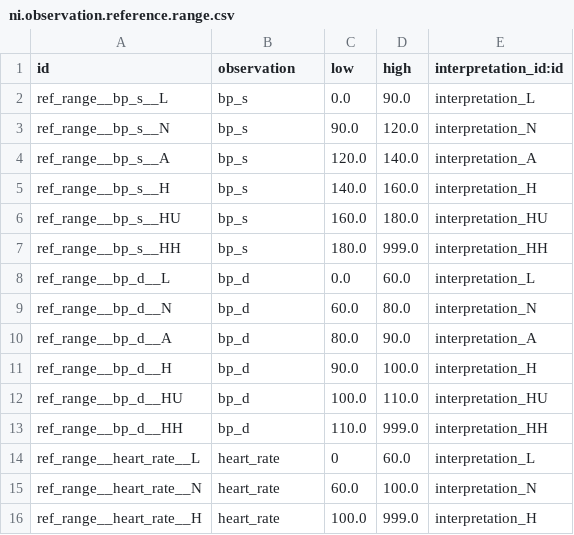
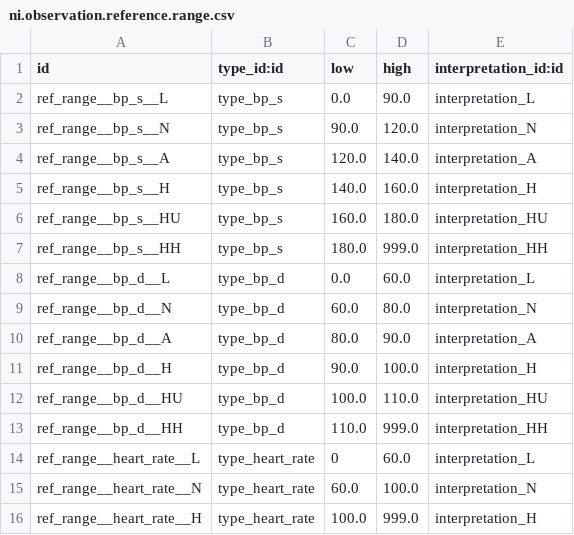
Before and after one commit to nirun-life/nirun, a CSV file: nirun_observation/data/ni.observation.reference.range.csv, drawn as a sheet.

```diff
--- a/nirun_observation/data/ni.observation.reference.range.csv
+++ b/nirun_observation/data/ni.observation.reference.range.csv
@@ -1,16 +1,16 @@
-id,observation,low,high,interpretation_id:id
-ref_range__bp_s__L,bp_s,0.0,90.0,interpretation_L
-ref_range__bp_s__N,bp_s,90.0,120.0,interpretation_N
-ref_range__bp_s__A,bp_s,120.0,140.0,interpretation_A
-ref_range__bp_s__H,bp_s,140.0,160.0,interpretation_H
-ref_range__bp_s__HU,bp_s,160.0,180.0,interpretation_HU
-ref_range__bp_s__HH,bp_s,180.0,999.0,interpretation_HH
-ref_range__bp_d__L,bp_d,0.0,60.0,interpretation_L
-ref_range__bp_d__N,bp_d,60.0,80.0,interpretation_N
-ref_range__bp_d__A,bp_d,80.0,90.0,interpretation_A
-ref_range__bp_d__H,bp_d,90.0,100.0,interpretation_H
-ref_range__bp_d__HU,bp_d,100.0,110.0,interpretation_HU
-ref_range__bp_d__HH,bp_d,110.0,999.0,interpretation_HH
-ref_range__heart_rate__L,heart_rate,0,60.0,interpretation_L
-ref_range__heart_rate__N,heart_rate,60.0,100.0,interpretation_N
-ref_range__heart_rate__H,heart_rate,100.0,999.0,interpretation_H
+id,type_id:id,low,high,interpretation_id:id
+ref_range__bp_s__L,type_bp_s,0.0,90.0,interpretation_L
+ref_range__bp_s__N,type_bp_s,90.0,120.0,interpretation_N
+ref_range__bp_s__A,type_bp_s,120.0,140.0,interpretation_A
+ref_range__bp_s__H,type_bp_s,140.0,160.0,interpretation_H
+ref_range__bp_s__HU,type_bp_s,160.0,180.0,interpretation_HU
+ref_range__bp_s__HH,type_bp_s,180.0,999.0,interpretation_HH
+ref_range__bp_d__L,type_bp_d,0.0,60.0,interpretation_L
+ref_range__bp_d__N,type_bp_d,60.0,80.0,interpretation_N
+ref_range__bp_d__A,type_bp_d,80.0,90.0,interpretation_A
+ref_range__bp_d__H,type_bp_d,90.0,100.0,interpretation_H
+ref_range__bp_d__HU,type_bp_d,100.0,110.0,interpretation_HU
+ref_range__bp_d__HH,type_bp_d,110.0,999.0,interpretation_HH
+ref_range__heart_rate__L,type_heart_rate,0,60.0,interpretation_L
+ref_range__heart_rate__N,type_heart_rate,60.0,100.0,interpretation_N
+ref_range__heart_rate__H,type_heart_rate,100.0,999.0,interpretation_H
```
Also changed, not shown: nirun/security/ir.model.access.csv, nirun_observation/security/ir.model.access.csv, 20 other files.
